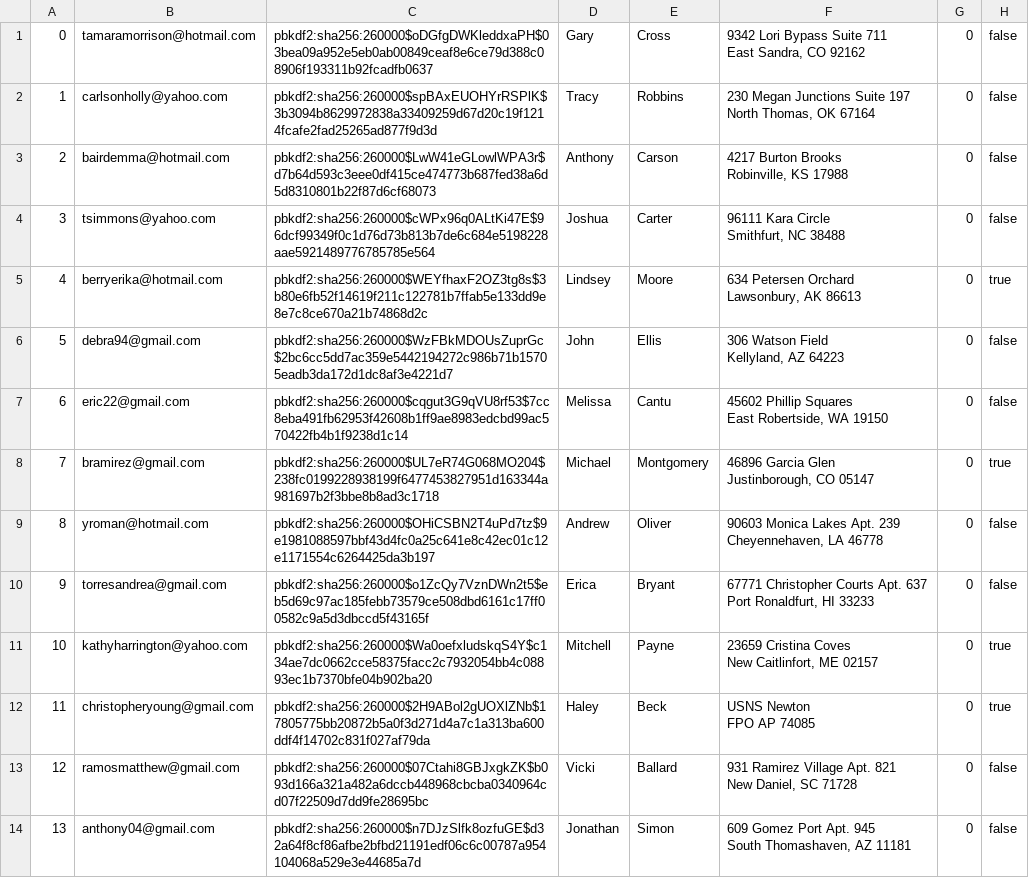
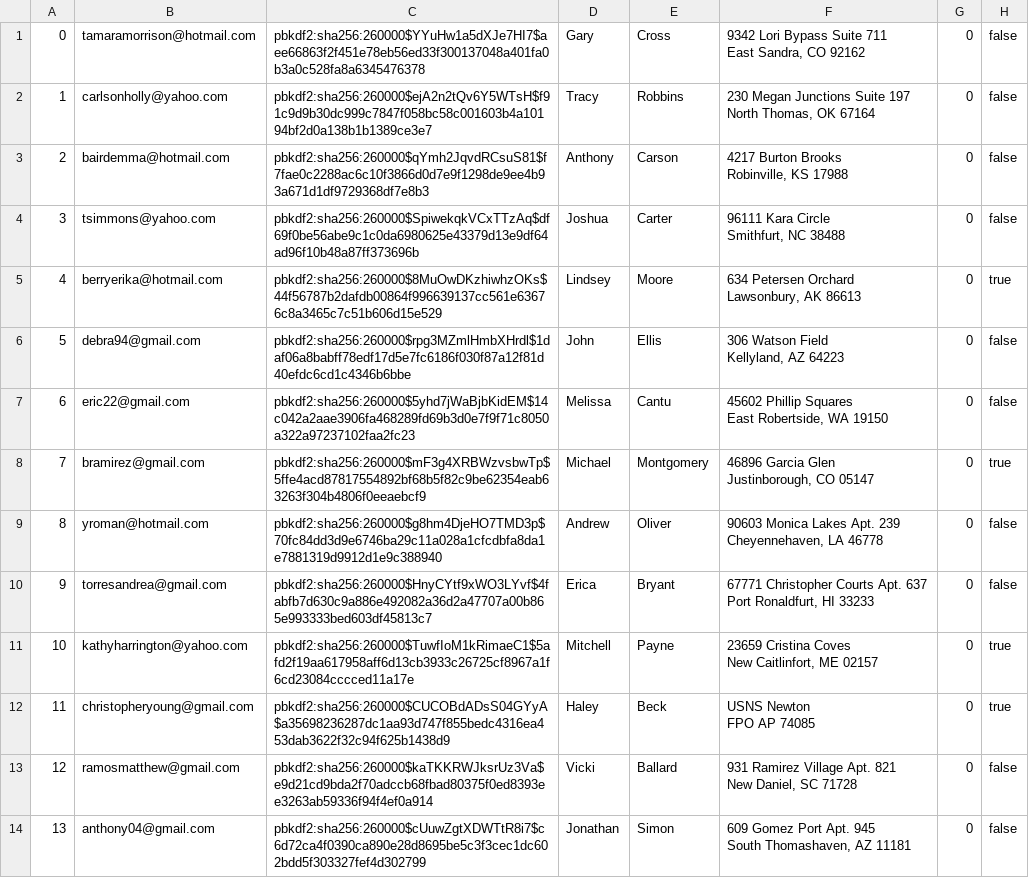
Before and after one commit to sydlester/Mini-Amazon-CS316, a CSV file: db/data/users.csv, drawn as a sheet; only a part is shown; the diff covers the shown part only; the diff names each change by its address in the sheet, - before the commit and + after, or states it on an @@ line.

```diff
--- a/db/data/users.csv
+++ b/db/data/users.csv
-C1: pbkdf2:sha256:260000$oDGfgDWKleddxaPH$03bea09a952e5eb0ab00849ceaf8e6ce79d388c08906f193311b92fcadfb0637
+C1: pbkdf2:sha256:260000$YYuHw1a5dXJe7HI7$aee66863f2f451e78eb56ed33f300137048a401fa0b3a0c528fa8a6345476378
-C2: pbkdf2:sha256:260000$spBAxEUOHYrRSPlK$3b3094b8629972838a33409259d67d20c19f1214fcafe2fad25265ad877f9d3d
+C2: pbkdf2:sha256:260000$ejA2n2tQv6Y5WTsH$f91c9d9b30dc999c7847f058bc58c001603b4a10194bf2d0a138b1b1389ce3e7
-C3: pbkdf2:sha256:260000$LwW41eGLowlWPA3r$d7b64d593c3eee0df415ce474773b687fed38a6d5d8310801b22f87d6cf68073
+C3: pbkdf2:sha256:260000$qYmh2JqvdRCsuS81$f7fae0c2288ac6c10f3866d0d7e9f1298de9ee4b93a671d1df9729368df7e8b3
-C4: pbkdf2:sha256:260000$cWPx96q0ALtKi47E$96dcf99349f0c1d76d73b813b7de6c684e5198228aae5921489776785785e564
+C4: pbkdf2:sha256:260000$SpiwekqkVCxTTzAq$df69f0be56abe9c1c0da6980625e43379d13e9df64ad96f10b48a87ff373696b
-C5: pbkdf2:sha256:260000$WEYfhaxF2OZ3tg8s$3b80e6fb52f14619f211c122781b7ffab5e133dd9e8e7c8ce670a21b74868d2c
+C5: pbkdf2:sha256:260000$8MuOwDKzhiwhzOKs$44f56787b2dafdb00864f996639137cc561e63676c8a3465c7c51b606d15e529
-C6: pbkdf2:sha256:260000$WzFBkMDOUsZuprGc$2bc6cc5dd7ac359e5442194272c986b71b15705eadb3da172d1dc8af3e4221d7
+C6: pbkdf2:sha256:260000$rpg3MZmlHmbXHrdl$1daf06a8babff78edf17d5e7fc6186f030f87a12f81d40efdc6cd1c4346b6bbe
-C7: pbkdf2:sha256:260000$cqgut3G9qVU8rf53$7cc8eba491fb62953f42608b1ff9ae8983edcbd99ac570422fb4b1f9238d1c14
+C7: pbkdf2:sha256:260000$5yhd7jWaBjbKidEM$14c042a2aae3906fa468289fd69b3d0e7f9f71c8050a322a97237102faa2fc23
-C8: pbkdf2:sha256:260000$UL7eR74G068MO204$238fc0199228938199f6477453827951d163344a981697b2f3bbe8b8ad3c1718
+C8: pbkdf2:sha256:260000$mF3g4XRBWzvsbwTp$5ffe4acd87817554892bf68b5f82c9be62354eab63263f304b4806f0eeaebcf9
-C9: pbkdf2:sha256:260000$OHiCSBN2T4uPd7tz$9e1981088597bbf43d4fc0a25c641e8c42ec01c12e1171554c6264425da3b197
+C9: pbkdf2:sha256:260000$g8hm4DjeHO7TMD3p$70fc84dd3d9e6746ba29c11a028a1cfcdbfa8da1e7881319d9912d1e9c388940
-C10: pbkdf2:sha256:260000$o1ZcQy7VznDWn2t5$eb5d69c97ac185febb73579ce508dbd6161c17ff00582c9a5d3dbccd5f43165f
+C10: pbkdf2:sha256:260000$HnyCYtf9xWO3LYvf$4fabfb7d630c9a886e492082a36d2a47707a00b865e993333bed603df45813c7
-C11: pbkdf2:sha256:260000$Wa0oefxludskqS4Y$c134ae7dc0662cce58375facc2c7932054bb4c08893ec1b7370bfe04b902ba20
+C11: pbkdf2:sha256:260000$TuwfIoM1kRimaeC1$5afd2f19aa617958aff6d13cb3933c26725cf8967a1f6cd23084cccced11a17e
-C12: pbkdf2:sha256:260000$2H9ABol2gUOXlZNb$17805775bb20872b5a0f3d271d4a7c1a313ba600ddf4f14702c831f027af79da
+C12: pbkdf2:sha256:260000$CUCOBdADsS04GYyA$a35698236287dc1aa93d747f855bedc4316ea453dab3622f32c94f625b1438d9
-C13: pbkdf2:sha256:260000$07Ctahi8GBJxgkZK$b093d166a321a482a6dccb448968cbcba0340964cd07f22509d7dd9fe28695bc
+C13: pbkdf2:sha256:260000$kaTKKRWJksrUz3Va$e9d21cd9bda2f70adccb68fbad80375f0ed8393ee3263ab59336f94f4ef0a914
-C14: pbkdf2:sha256:260000$n7DJzSlfk8ozfuGE$d32a64f8cf86afbe2bfbd21191edf06c6c00787a954104068a529e3e44685a7d
+C14: pbkdf2:sha256:260000$cUuwZgtXDWTtR8i7$c6d72ca4f0390ca890e28d8695be5c3f3cec1dc602bdd5f303327fef4d302799
```
Also changed, not shown: 86 edited cells elsewhere in this file, db/data/products.csv, 3 other files.
